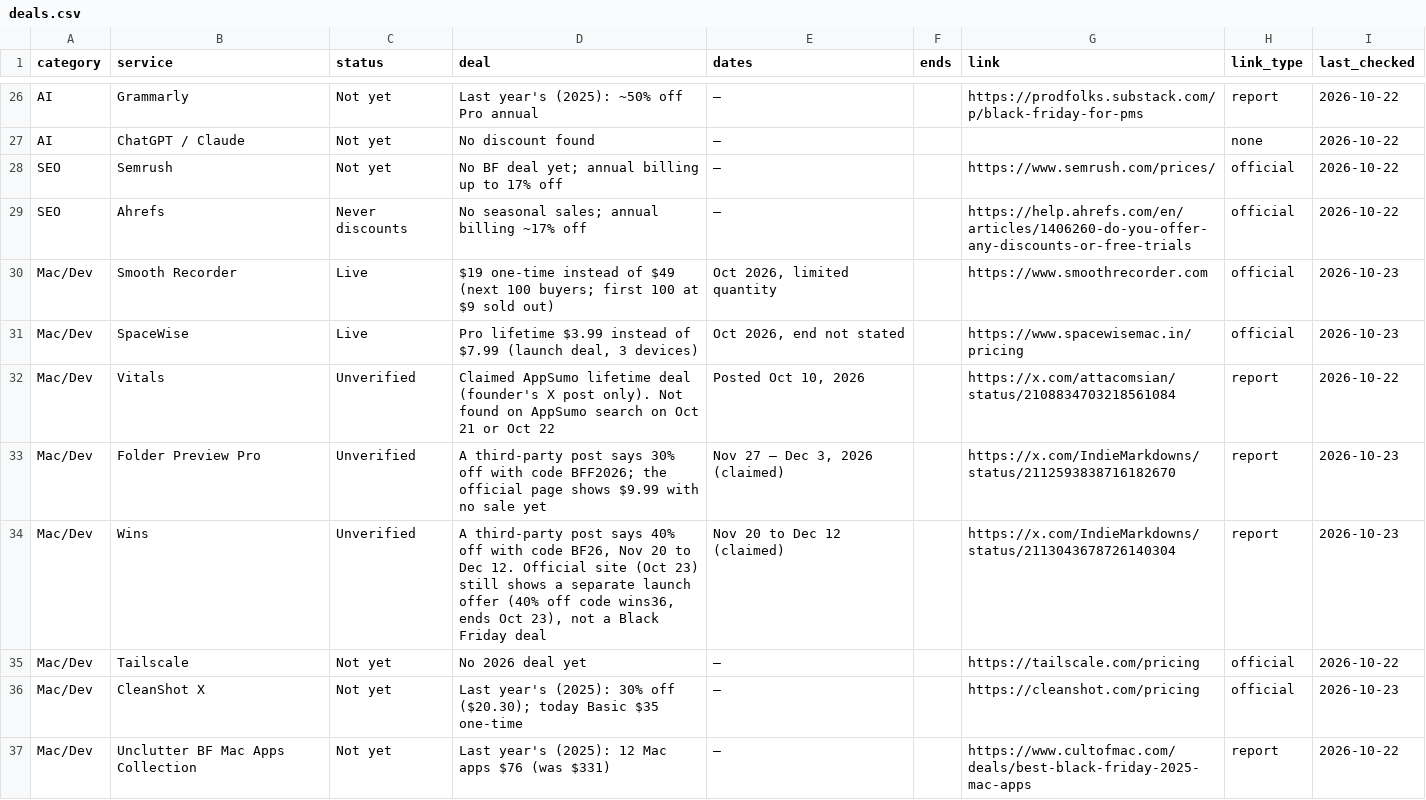
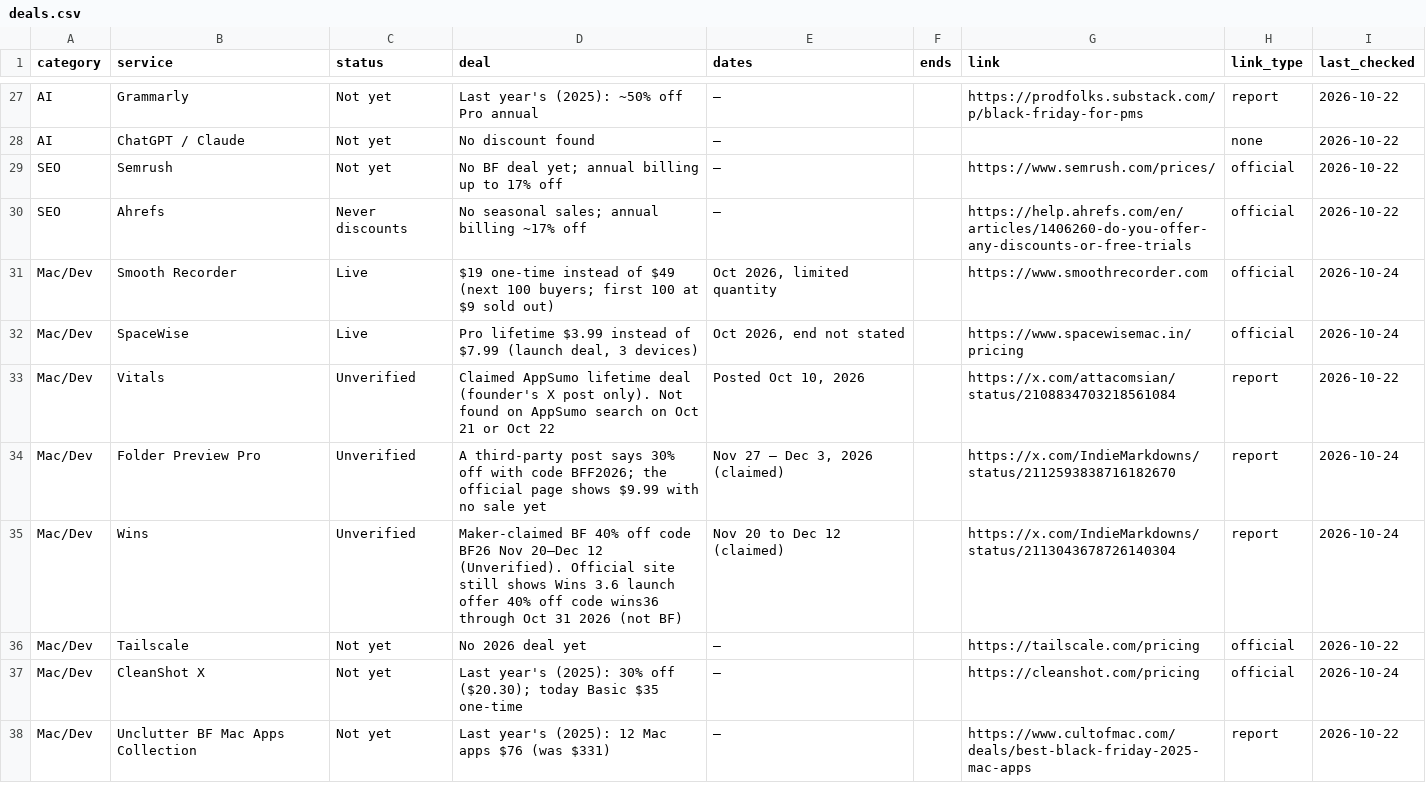
Before and after one commit to thoughtcook/verified-black-friday, a CSV file: data/deals.csv, drawn as a sheet; only a part is shown, gaps mark what is left out; the diff covers the shown part only.

Commit message:
Oct 24 quick check: add Dreamina + Skylum Luminar LIVE; NordVPN end date
- NEW Live: Dreamina CapCut AI US Basic $0.29 first month (ends Oct 30)
- NEW Live: Skylum Luminar BF up to 77% off perpetual licenses
- NordVPN official window Oct 21–Dec 9 2026 (prices unchanged)
- Rechecked priority VPN/VPS/AI/Mac watchlist; no price regressions

```diff
--- a/data/deals.csv
+++ b/data/deals.csv
@@ -29,9 +30,9 @@ SEO,Semrush,Not yet,No BF deal yet; annual billing up to 17% off,—,,https://ww
 SEO,Ahrefs,Never discounts,No seasonal sales; annual billing ~17% off,—,,https://help.ahrefs.com/en/articles/1406260-do-you-offer-any-discounts-or-free-trials,official,2026-10-22
-Mac/Dev,Smooth Recorder,Live,$19 one-time instead of $49 (next 100 buyers; first 100 at $9 sold out),"Oct 2026, limited quantity",,https://www.smoothrecorder.com,official,2026-10-23
-Mac/Dev,SpaceWise,Live,"Pro lifetime $3.99 instead of $7.99 (launch deal, 3 devices)","Oct 2026, end not stated",,https://www.spacewisemac.in/pricing,official,2026-10-23
+Mac/Dev,Smooth Recorder,Live,$19 one-time instead of $49 (next 100 buyers; first 100 at $9 sold out),"Oct 2026, limited quantity",,https://www.smoothrecorder.com,official,2026-10-24
+Mac/Dev,SpaceWise,Live,"Pro lifetime $3.99 instead of $7.99 (launch deal, 3 devices)","Oct 2026, end not stated",,https://www.spacewisemac.in/pricing,official,2026-10-24
 Mac/Dev,Vitals,Unverified,Claimed AppSumo lifetime deal (founder's X post only). Not found on AppSumo search on Oct 21 or Oct 22,"Posted Oct 10, 2026",,https://x.com/attacomsian/status/2108834703218561084,report,2026-10-22
-Mac/Dev,Folder Preview Pro,Unverified,A third-party post says 30% off with code BFF2026; the official page shows $9.99 with no sale yet,"Nov 27 – Dec 3, 2026 (claimed)",,https://x.com/IndieMarkdowns/status/2112593838716182670,report,2026-10-23
-Mac/Dev,Wins,Unverified,"A third-party post says 40% off with code BF26, Nov 20 to Dec 12. Official site (Oct 23) still shows a separate launch offer (40% off code wins36, ends Oct 23), not a Black Friday deal",Nov 20 to Dec 12 (claimed),,https://x.com/IndieMarkdowns/status/2113043678726140304,report,2026-10-23
+Mac/Dev,Folder Preview Pro,Unverified,A third-party post says 30% off with code BFF2026; the official page shows $9.99 with no sale yet,"Nov 27 – Dec 3, 2026 (claimed)",,https://x.com/IndieMarkdowns/status/2112593838716182670,report,2026-10-24
+Mac/Dev,Wins,Unverified,Maker-claimed BF 40% off code BF26 Nov 20–Dec 12 (Unverified). Official site still shows Wins 3.6 launch offer 40% off code wins36 through Oct 31 2026 (not BF),Nov 20 to Dec 12 (claimed),,https://x.com/IndieMarkdowns/status/2113043678726140304,report,2026-10-24
 Mac/Dev,Tailscale,Not yet,No 2026 deal yet,—,,https://tailscale.com/pricing,official,2026-10-22
-Mac/Dev,CleanShot X,Not yet,Last year's (2025): 30% off ($20.30); today Basic $35 one-time,—,,https://cleanshot.com/pricing,official,2026-10-23
+Mac/Dev,CleanShot X,Not yet,Last year's (2025): 30% off ($20.30); today Basic $35 one-time,—,,https://cleanshot.com/pricing,official,2026-10-24
 Mac/Dev,Unclutter BF Mac Apps Collection,Not yet,Last year's (2025): 12 Mac apps $76 (was $331),—,,https://www.cultofmac.com/deals/best-black-friday-2025-mac-apps,report,2026-10-22
```
Also changed, not shown: 2 added rows and 37 edited cells elsewhere in this file, 5 other files.
